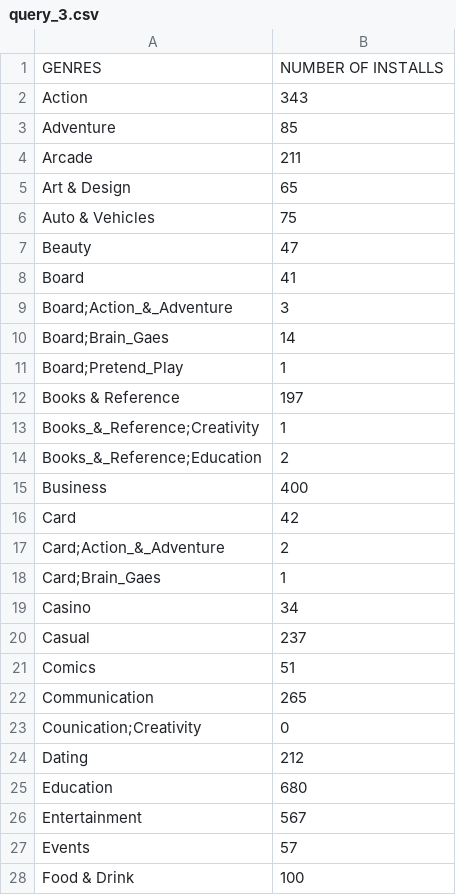
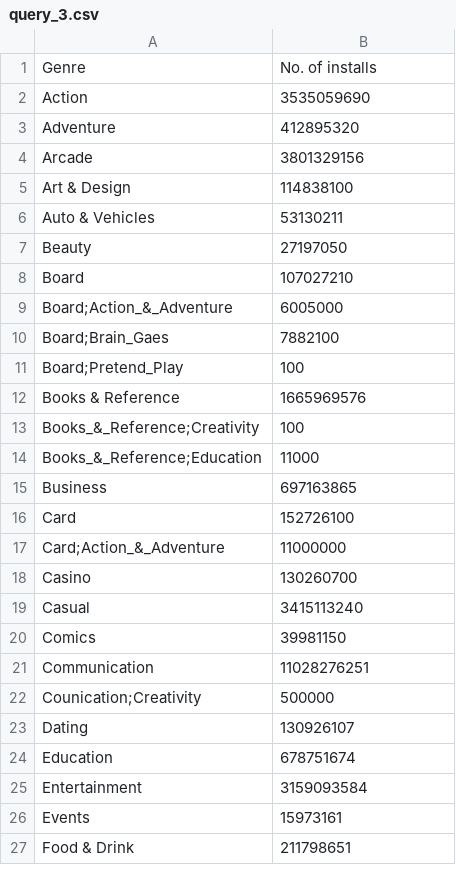
Before and after one commit to bharatknv/Case-Study-1, a CSV file: query outputs/query_3.csv, drawn as a sheet; only a part is shown; the diff covers the shown part only.

Commit message:
Replaced query 3 output with correct output

```diff
--- a/query outputs/query_3.csv
+++ b/query outputs/query_3.csv
@@ -1,28 +1,27 @@
-GENRES,NUMBER OF INSTALLS
-Action,343
-Adventure,85
-Arcade,211
-Art & Design,65
-Auto & Vehicles,75
-Beauty,47
-Board,41
-Board;Action_&_Adventure,3
-Board;Brain_Gaes,14
-Board;Pretend_Play,1
-Books & Reference,197
-Books_&_Reference;Creativity,1
-Books_&_Reference;Education,2
-Business,400
-Card,42
-Card;Action_&_Adventure,2
-Card;Brain_Gaes,1
-Casino,34
-Casual,237
-Comics,51
-Communication,265
-Counication;Creativity,0
-Dating,212
-Education,680
-Entertainment,567
-Events,57
-Food & Drink,100
+Genre, No. of installs
+Action,3535059690
+Adventure,412895320
+Arcade,3801329156
+Art & Design,114838100
+Auto & Vehicles,53130211
+Beauty,27197050
+Board,107027210
+Board;Action_&_Adventure,6005000
+Board;Brain_Gaes,7882100
+Board;Pretend_Play,100
+Books & Reference,1665969576
+Books_&_Reference;Creativity,100
+Books_&_Reference;Education,11000
+Business,697163865
+Card,152726100
+Card;Action_&_Adventure,11000000
+Casino,130260700
+Casual,3415113240
+Comics,39981150
+Communication,11028276251
+Counication;Creativity,500000
+Dating,130926107
+Education,678751674
+Entertainment,3159093584
+Events,15973161
+Food & Drink,211798651
```
Also changed, not shown: 36 edited cells elsewhere in this file.
